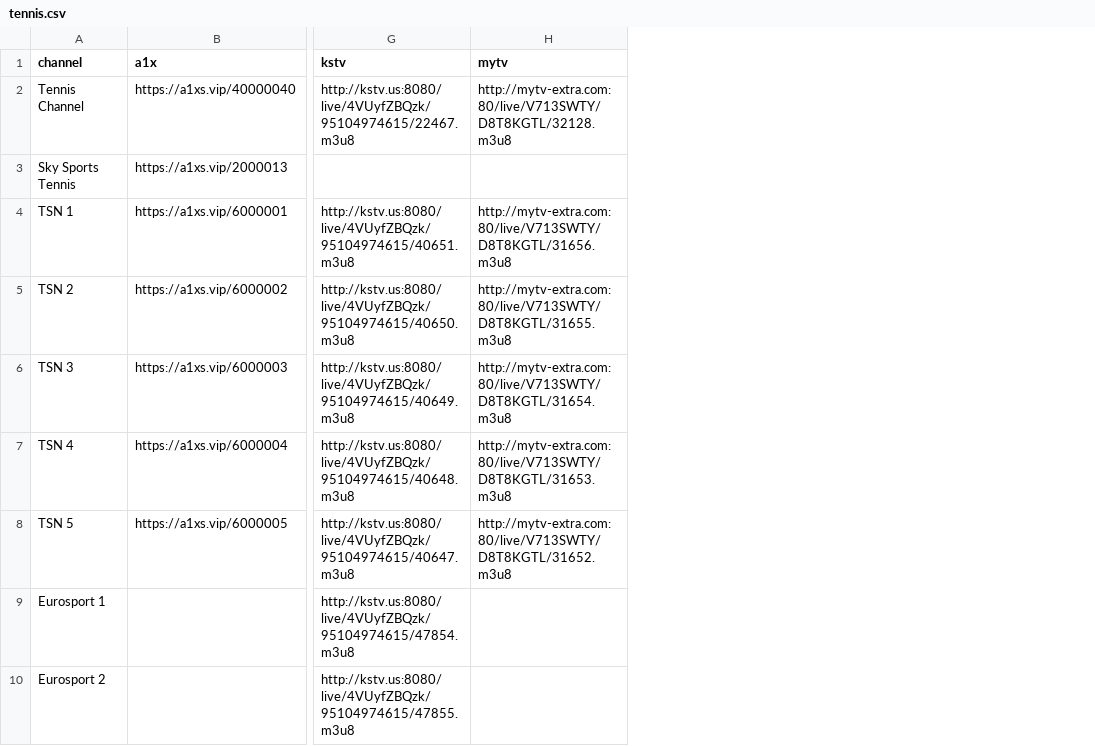
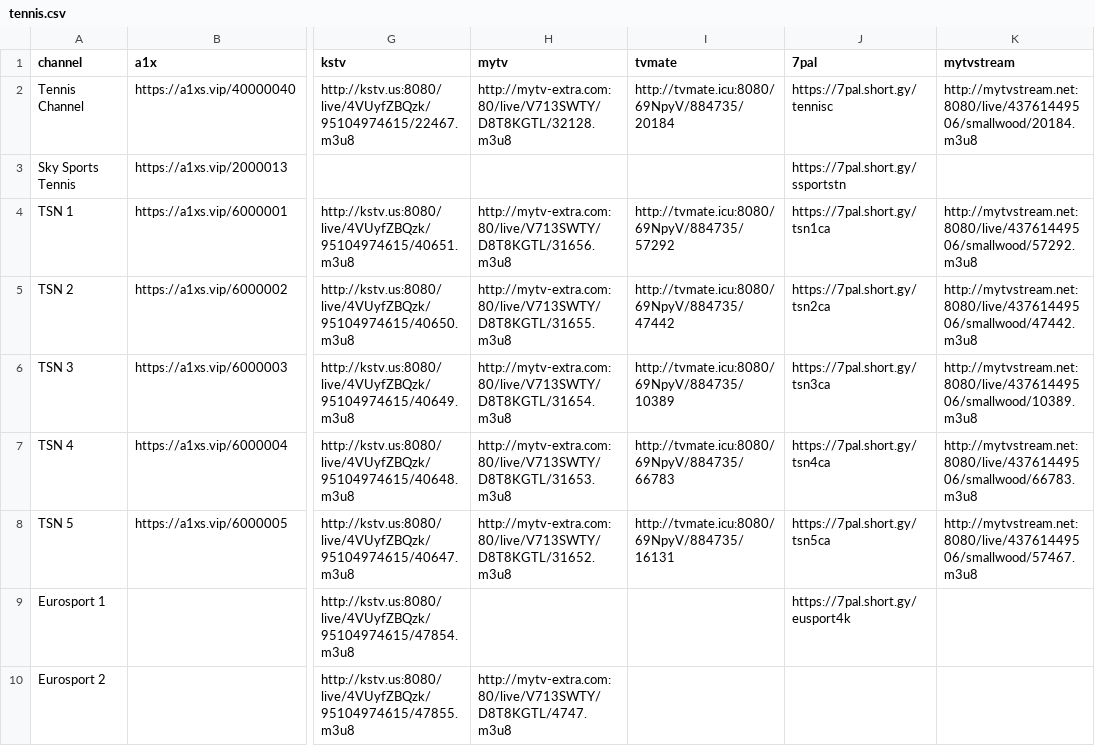
Before and after one commit to lamtung16/iptv, a CSV file: tennis.csv, drawn as a sheet; only a part is shown, gaps mark what is left out; the diff names each change by its address in the sheet, - before the commit and + after, or states it on an @@ line.

```diff
--- a/tennis.csv
+++ b/tennis.csv
+column I (tvmate), rows 2-8: http://tvmate.icu:8080/69NpyV/884735/20184 |  | http://tvmate.icu:8080/69NpyV/884735/57292 | http://tvmate.icu:8080/69NpyV/884735/47442 | http://tvmate.icu:8080/69NpyV/884735/10389 | http://tvmate.icu:8080/69NpyV/884735/66783 | http://tvmate.icu:8080/69NpyV/884735/16131
+column J (7pal), rows 2-9: https://7pal.short.gy/tennisc | https://7pal.short.gy/ssportstn | https://7pal.short.gy/tsn1ca | https://7pal.short.gy/tsn2ca | https://7pal.short.gy/tsn3ca | https://7pal.short.gy/tsn4ca | https://7pal.short.gy/tsn5ca | https://7pal.short.gy/eusport4k
+column K (mytvstream), rows 2-8: http://mytvstream.net:8080/live/43761449506/smallwood/20184.m3u8 |  | http://mytvstream.net:8080/live/43761449506/smallwood/57292.m3u8 | http://mytvstream.net:8080/live/43761449506/smallwood/47442.m3u8 | http://mytvstream.net:8080/live/43761449506/smallwood/10389.m3u8 | http://mytvstream.net:8080/live/43761449506/smallwood/66783.m3u8 | http://mytvstream.net:8080/live/43761449506/smallwood/57467.m3u8
-H10 (mytv): (empty)
+H10 (mytv): http://mytv-extra.com:80/live/V713SWTY/D8T8KGTL/4747.m3u8
```
Also changed, not shown: football.csv, other.csv, 6 other files.
